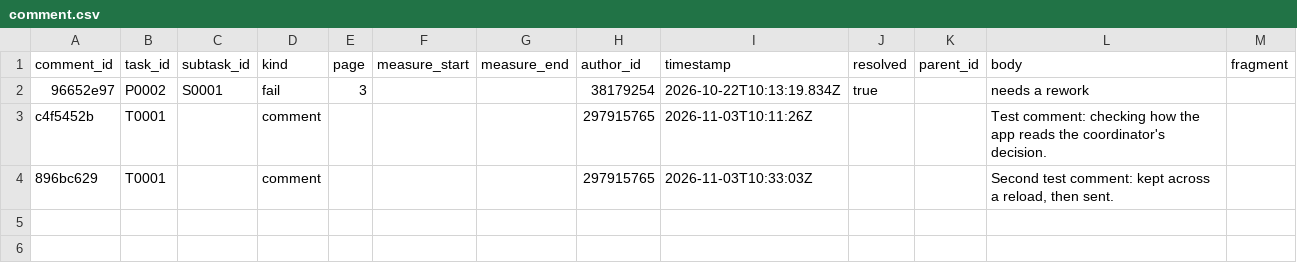
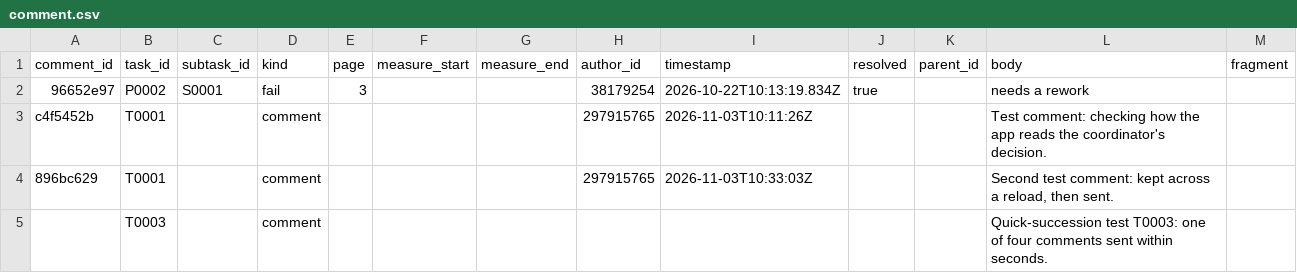
Before and after one commit to ohwjdev/test-20261021-1, a CSV file: tracking/comment.csv, drawn as a sheet.

Commit message:
Comment on T0003 (comment)

```diff
--- a/tracking/comment.csv
+++ b/tracking/comment.csv
@@ -4 +4,2 @@ c4f5452b,T0001,,comment,,,,297915765,2026-11-03T10:11:26Z,,,Test comment: checki
 896bc629,T0001,,comment,,,,297915765,2026-11-03T10:33:03Z,,,"Second test comment: kept across a reload, then sent.",
+,T0003,,comment,,,,,,,,Quick-succession test T0003: one of four comments sent within seconds.,
```
